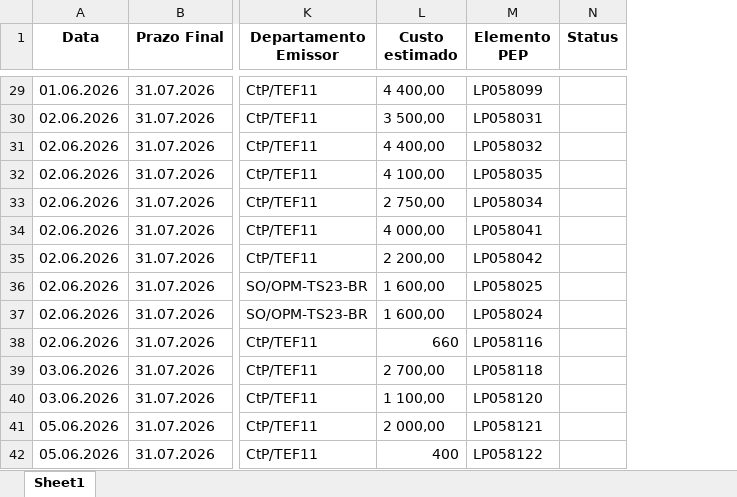
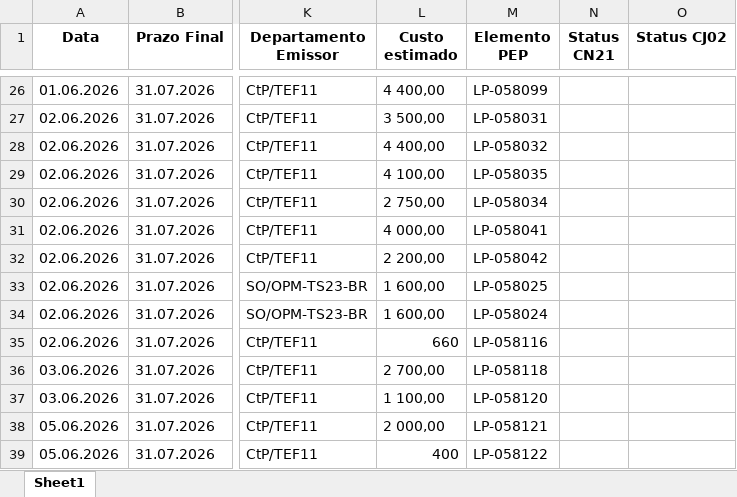
Before and after one commit to JoviOakz/PyAutomateSAP, an Excel workbook: 98 - Excels/LP-Register.xlsx, sheet Sheet1, drawn as a sheet; only a part is shown, gaps mark what is left out; values as stored, in another font and other column widths than the file's, no borders; removed rows and columns are numbered as before the commit, all else as after; the diff covers the shown part only; the diff names each change by its address in the sheet, - before the commit and + after, or states it on an @@ line.

```diff
--- a/98 - Excels/LP-Register.xlsx (sheet Sheet1)
+++ b/98 - Excels/LP-Register.xlsx (sheet Sheet1)
-column N (Status), empty
+column N (Status CN21), empty
+column O (Status CJ02), empty
-M26 (Elemento PEP): LP058099
+M26 (Elemento PEP): LP-058099
-M27 (Elemento PEP): LP058031
+M27 (Elemento PEP): LP-058031
-M28 (Elemento PEP): LP058032
+M28 (Elemento PEP): LP-058032
-M29 (Elemento PEP): LP058035
+M29 (Elemento PEP): LP-058035
-M30 (Elemento PEP): LP058034
+M30 (Elemento PEP): LP-058034
-M31 (Elemento PEP): LP058041
+M31 (Elemento PEP): LP-058041
-M32 (Elemento PEP): LP058042
+M32 (Elemento PEP): LP-058042
-M33 (Elemento PEP): LP058025
+M33 (Elemento PEP): LP-058025
-M34 (Elemento PEP): LP058024
+M34 (Elemento PEP): LP-058024
-M35 (Elemento PEP): LP058116
+M35 (Elemento PEP): LP-058116
-M36 (Elemento PEP): LP058118
+M36 (Elemento PEP): LP-058118
-M37 (Elemento PEP): LP058120
+M37 (Elemento PEP): LP-058120
-M38 (Elemento PEP): LP058121
+M38 (Elemento PEP): LP-058121
-M39 (Elemento PEP): LP058122
+M39 (Elemento PEP): LP-058122
```
Also changed, not shown: 3 added rows, 3 removed rows and 34 edited cells elsewhere in this sheet, 1 other file.
